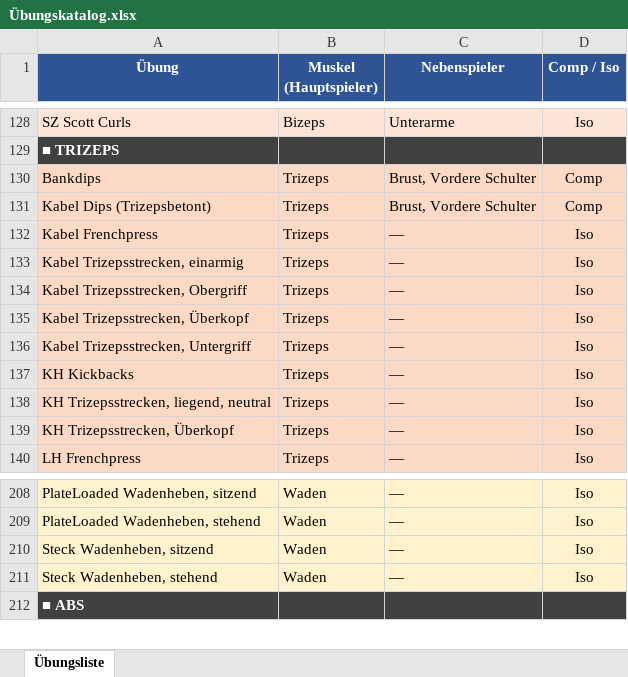
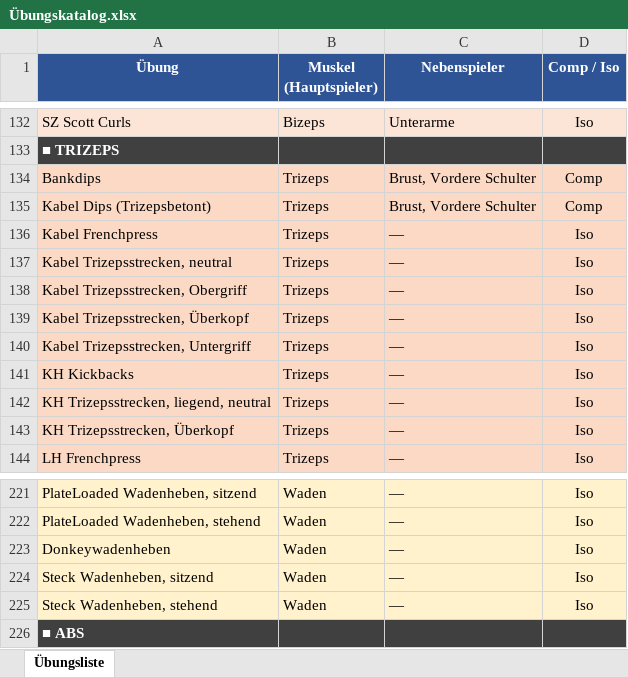
Before and after one commit to latissimus/blast-trainer, an Excel workbook: Übungskatalog.xlsx, sheet Übungsliste, drawn as a sheet; only a part is shown, gaps mark what is left out; values as stored, in another font and other column widths than the file's, no borders; addresses are those after the commit; the diff covers the shown part only; the diff names each change by its address in the sheet, - before the commit and + after, or states it on an @@ line.

```diff
--- a/Übungskatalog.xlsx (sheet Übungsliste)
+++ b/Übungskatalog.xlsx (sheet Übungsliste)
-A137 (Übung): Kabel Trizepsstrecken, einarmig
+A137 (Übung): Kabel Trizepsstrecken, neutral
+row 223: Donkeywadenheben | Waden | — | Iso
```
Also changed, not shown: 13 added rows and 5 edited cells elsewhere in this sheet.
